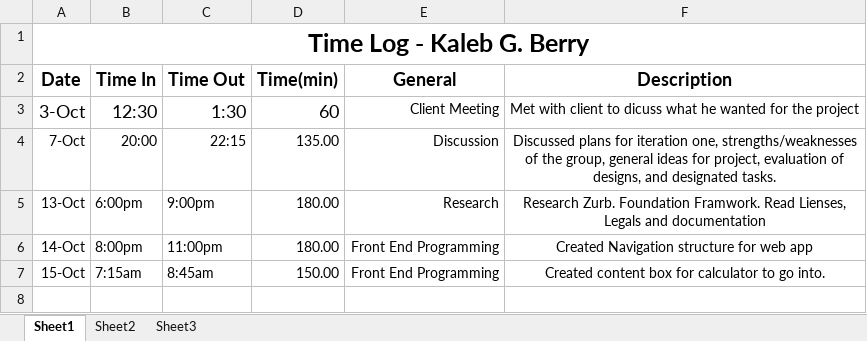
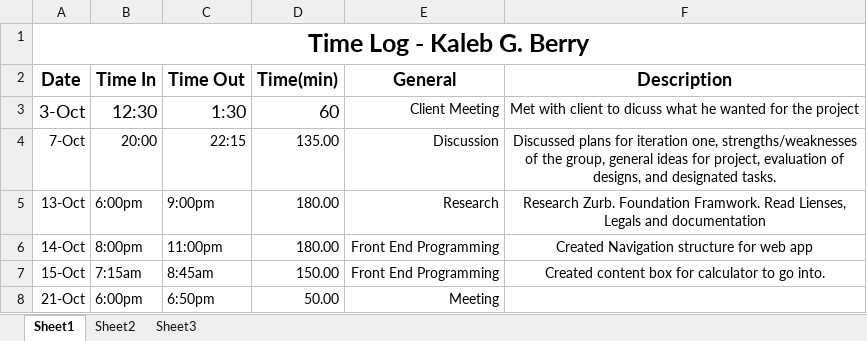
Before and after one commit to kalebberry/Retro-, an Excel workbook: TimeSheets/Time Log template_SEE.xlsx, sheet Sheet1, drawn as a sheet; values as stored, in another font and other column widths than the file's, no borders; the diff names each change by its address in the sheet, - before the commit and + after, or states it on an @@ line.

Commit message:
Time Sheet Update

```diff
--- a/TimeSheets/Time Log template_SEE.xlsx (sheet Sheet1)
+++ b/TimeSheets/Time Log template_SEE.xlsx (sheet Sheet1)
+row 8: 21-Oct | 6:00pm | 6:50pm | 50.00 | Meeting
```
